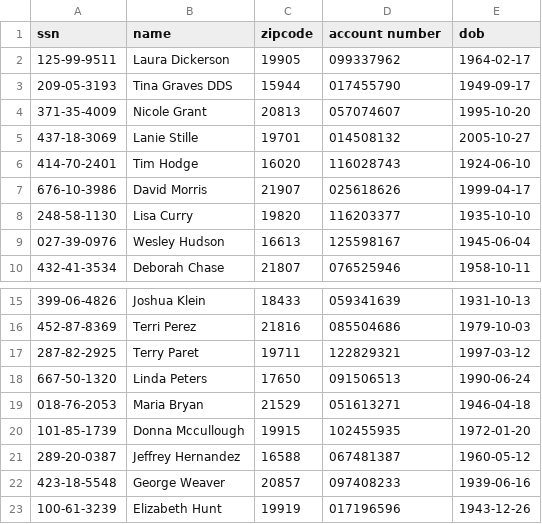
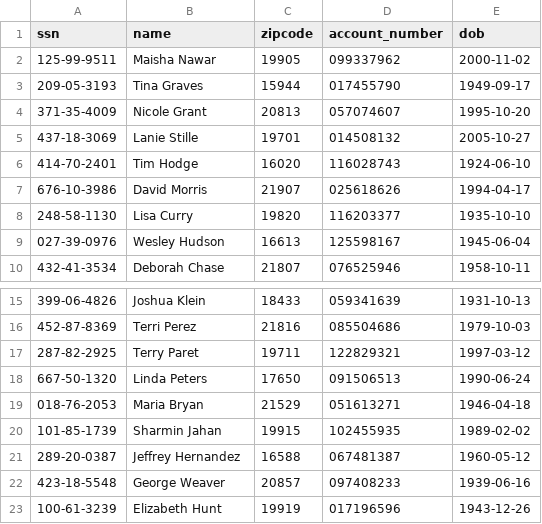
Before and after one commit to ulasyakut/DreamProject, a CSV file: src/UtilityUnity/citizen_data.csv, drawn as a sheet; only a part is shown, gaps mark what is left out.

```diff
--- a/src/UtilityUnity/citizen_data.csv
+++ b/src/UtilityUnity/citizen_data.csv
@@ -1,4 +1,4 @@
-ssn,name,zipcode,account number,dob
-125-99-9511,Laura Dickerson,19905,099337962,1964-02-17
-209-05-3193,Tina Graves DDS,15944,017455790,1949-09-17
+ssn,name,zipcode,account_number,dob
+125-99-9511,Maisha Nawar,19905,099337962,2000-11-02
+209-05-3193,Tina Graves,15944,017455790,1949-09-17
 371-35-4009,Nicole Grant,20813,057074607,1995-10-20
@@ -6,3 +6,3 @@ ssn,name,zipcode,account number,dob
 414-70-2401,Tim Hodge,16020,116028743,1924-06-10
-676-10-3986,David Morris,21907,025618626,1999-04-17
+676-10-3986,David Morris,21907,025618626,1994-04-17
 248-58-1130,Lisa Curry,19820,116203377,1935-10-10
@@ -19,3 +19,3 @@ ssn,name,zipcode,account number,dob
 018-76-2053,Maria Bryan,21529,051613271,1946-04-18
-101-85-1739,Donna Mccullough,19915,102455935,1972-01-20
+101-85-1739,Sharmin Jahan,19915,102455935,1989-02-02
 289-20-0387,Jeffrey Hernandez,16588,067481387,1960-05-12
```
Also changed, not shown: src/UtilityUnity/bills.csv, 4 other files.
